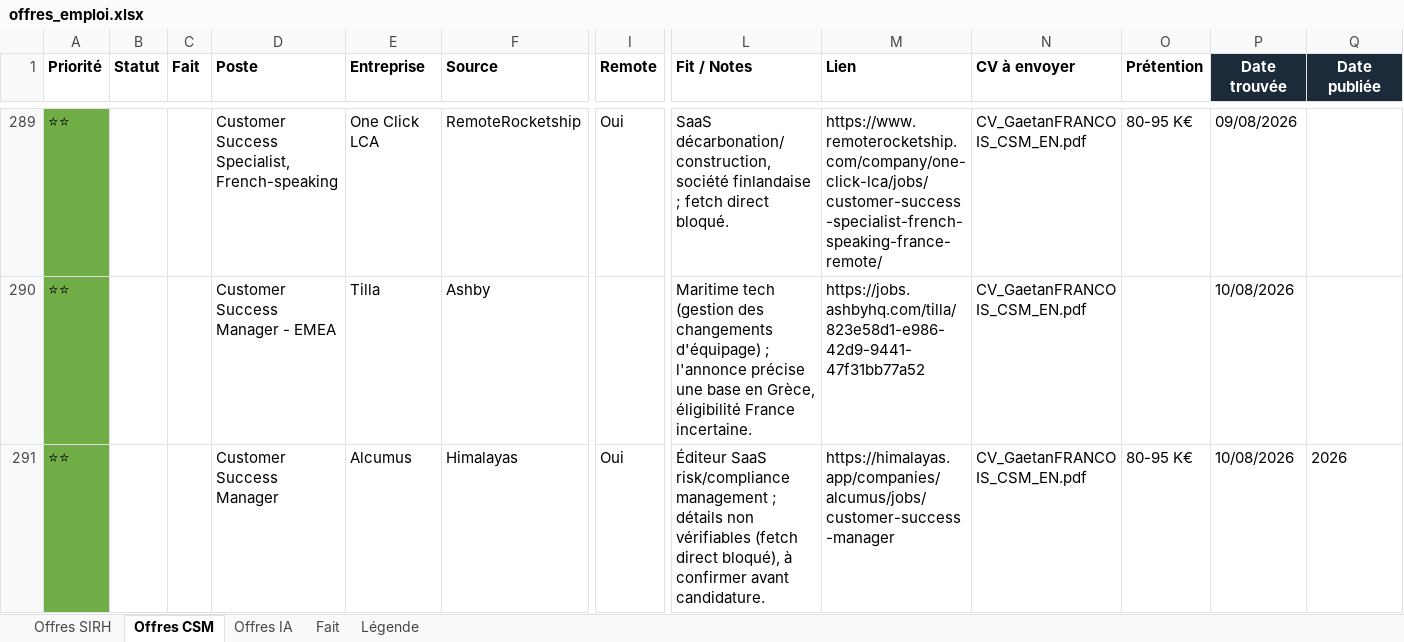
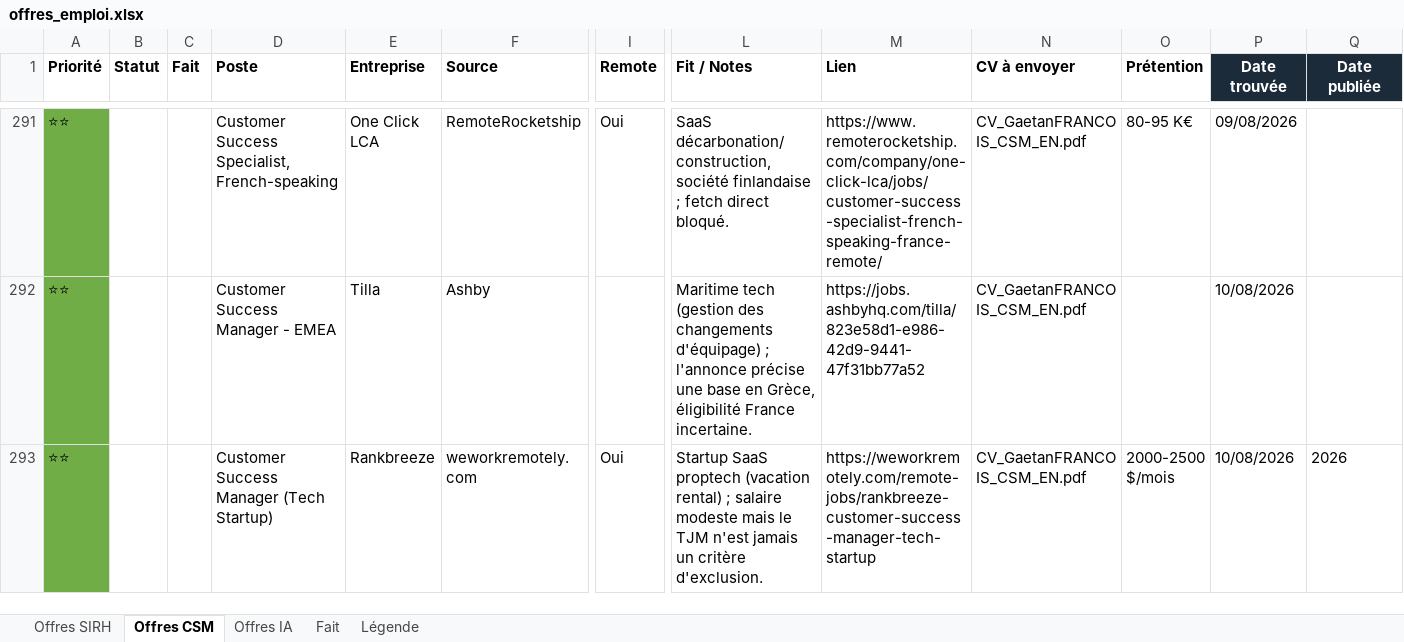
Before and after one commit to MisterZogs/recherche-taf, an Excel workbook: offres_emploi.xlsx, sheet Offres CSM, drawn as a sheet; only a part is shown, gaps mark what is left out; the shorter side is filled out with more unchanged rows; values as stored, in another font and other column widths than the file's, no borders; removed rows and columns are numbered as before the commit, all else as after; rows hold the shown columns only; the diff covers the shown part only; the diff names each change by its address in the sheet, - before the commit and + after, or states it on an @@ line.

```diff
--- a/offres_emploi.xlsx (sheet Offres CSM)
+++ b/offres_emploi.xlsx (sheet Offres CSM)
-row 291: ⭐⭐ |  |  | Customer Success Manager | Alcumus | Himalayas | Oui | Éditeur SaaS risk/compliance management ; détails non vérifiables (fetch direct bloqué), à confirmer avant candidature. | https://himalayas.app/companies/alcumus/jobs/customer-success-manager | CV_GaetanFRANCOIS_CSM_EN.pdf | 80-95 K€ | 10/08/2026 | 2026
```
Also changed, not shown: 2 added rows, 7 removed rows, 28 hidden or unhidden rows, 80 edited cells and cell formats elsewhere in this sheet, hidden cells.
